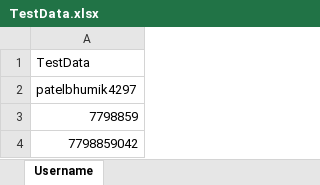
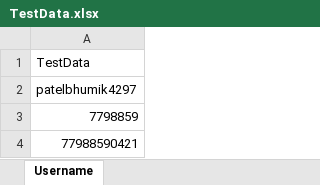
Before and after one commit to bhumikcodes/web-automation, an Excel workbook: TestData.xlsx, sheet Username, drawn as a sheet; values as stored, in another font and other column widths than the file's, no borders; the diff names each change by its address in the sheet, - before the commit and + after, or states it on an @@ line.

```diff
--- a/TestData.xlsx (sheet Username)
+++ b/TestData.xlsx (sheet Username)
-A4: 7798859042
+A4: 77988590421
```
Also changed, not shown: 3 other files.
